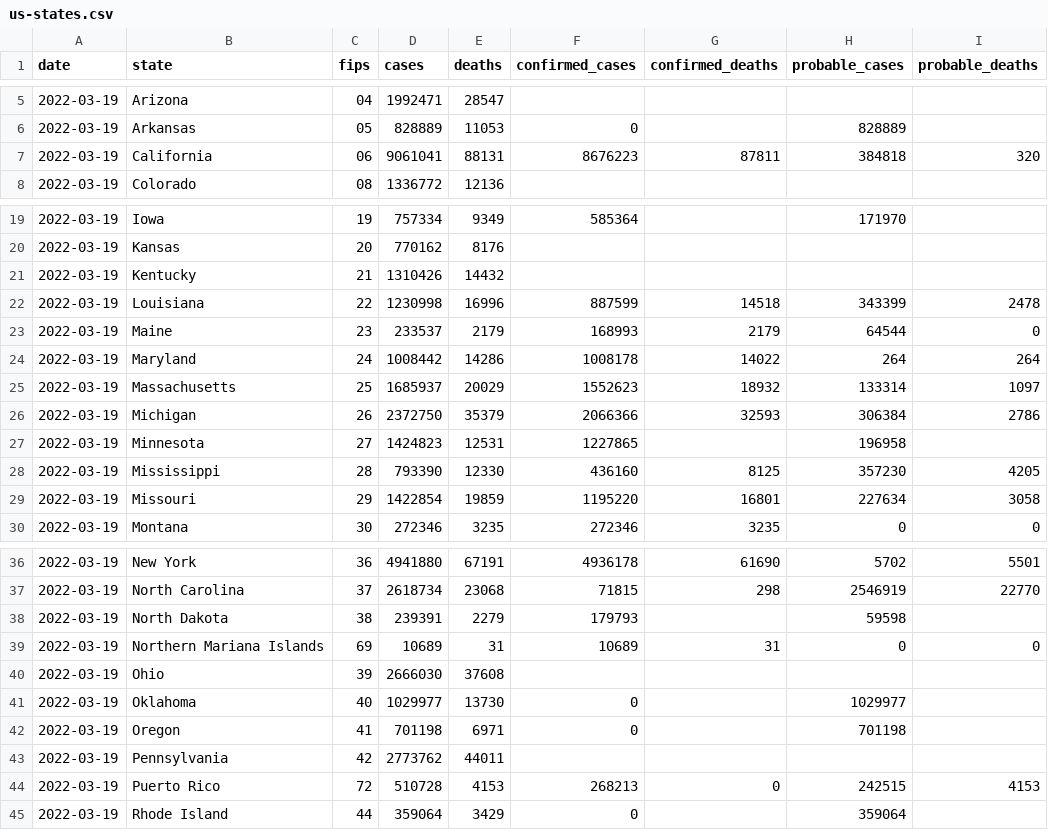
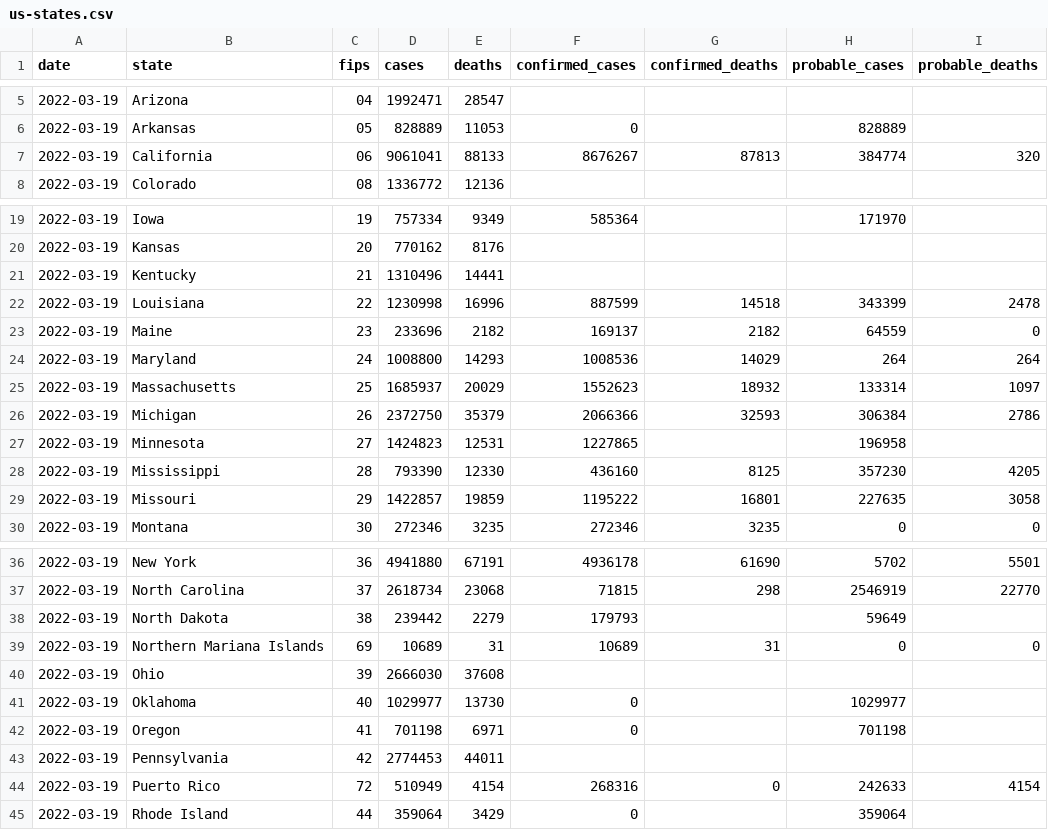
Before and after one commit to ehom/external-data, a CSV file: covid-19/us-states.csv, drawn as a sheet; only a part is shown, gaps mark what is left out.

Commit message:
Update Covid news

```diff
--- a/covid-19/us-states.csv
+++ b/covid-19/us-states.csv
@@ -6,3 +6,3 @@ date,state,fips,cases,deaths,confirmed_cases,confirmed_deaths,probable_cases,pro
 2022-03-19,Arkansas,05,828889,11053,0,,828889,
-2022-03-19,California,06,9061041,88131,8676223,87811,384818,320
+2022-03-19,California,06,9061041,88133,8676267,87813,384774,320
 2022-03-19,Colorado,08,1336772,12136,,,,
@@ -20,6 +20,6 @@ date,state,fips,cases,deaths,confirmed_cases,confirmed_deaths,probable_cases,pro
 2022-03-19,Kansas,20,770162,8176,,,,
-2022-03-19,Kentucky,21,1310426,14432,,,,
+2022-03-19,Kentucky,21,1310496,14441,,,,
 2022-03-19,Louisiana,22,1230998,16996,887599,14518,343399,2478
-2022-03-19,Maine,23,233537,2179,168993,2179,64544,0
-2022-03-19,Maryland,24,1008442,14286,1008178,14022,264,264
+2022-03-19,Maine,23,233696,2182,169137,2182,64559,0
+2022-03-19,Maryland,24,1008800,14293,1008536,14029,264,264
 2022-03-19,Massachusetts,25,1685937,20029,1552623,18932,133314,1097
@@ -28,3 +28,3 @@ date,state,fips,cases,deaths,confirmed_cases,confirmed_deaths,probable_cases,pro
 2022-03-19,Mississippi,28,793390,12330,436160,8125,357230,4205
-2022-03-19,Missouri,29,1422854,19859,1195220,16801,227634,3058
+2022-03-19,Missouri,29,1422857,19859,1195222,16801,227635,3058
 2022-03-19,Montana,30,272346,3235,272346,3235,0,0
@@ -37,3 +37,3 @@ date,state,fips,cases,deaths,confirmed_cases,confirmed_deaths,probable_cases,pro
 2022-03-19,North Carolina,37,2618734,23068,71815,298,2546919,22770
-2022-03-19,North Dakota,38,239391,2279,179793,,59598,
+2022-03-19,North Dakota,38,239442,2279,179793,,59649,
 2022-03-19,Northern Mariana Islands,69,10689,31,10689,31,0,0
@@ -42,4 +42,4 @@ date,state,fips,cases,deaths,confirmed_cases,confirmed_deaths,probable_cases,pro
 2022-03-19,Oregon,41,701198,6971,0,,701198,
-2022-03-19,Pennsylvania,42,2773762,44011,,,,
-2022-03-19,Puerto Rico,72,510728,4153,268213,0,242515,4153
+2022-03-19,Pennsylvania,42,2774453,44011,,,,
+2022-03-19,Puerto Rico,72,510949,4154,268316,0,242633,4154
 2022-03-19,Rhode Island,44,359064,3429,0,,359064,
```
Also changed, not shown: 1 other file.
